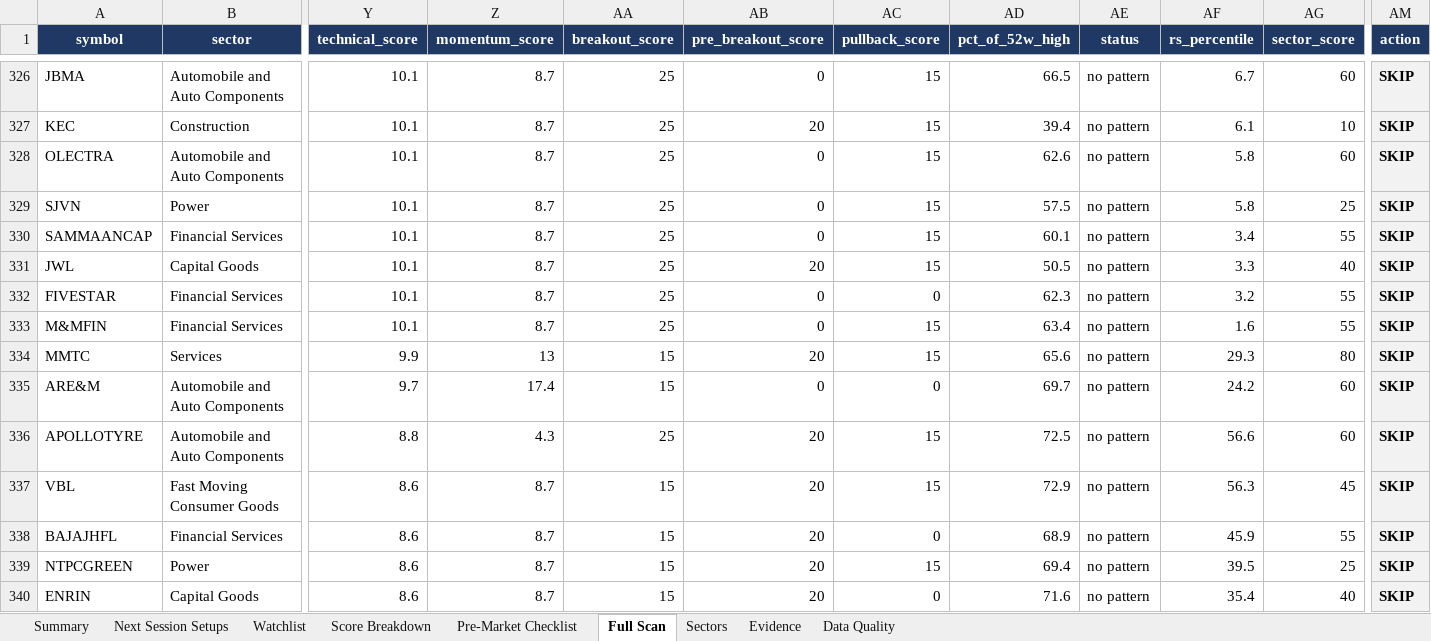
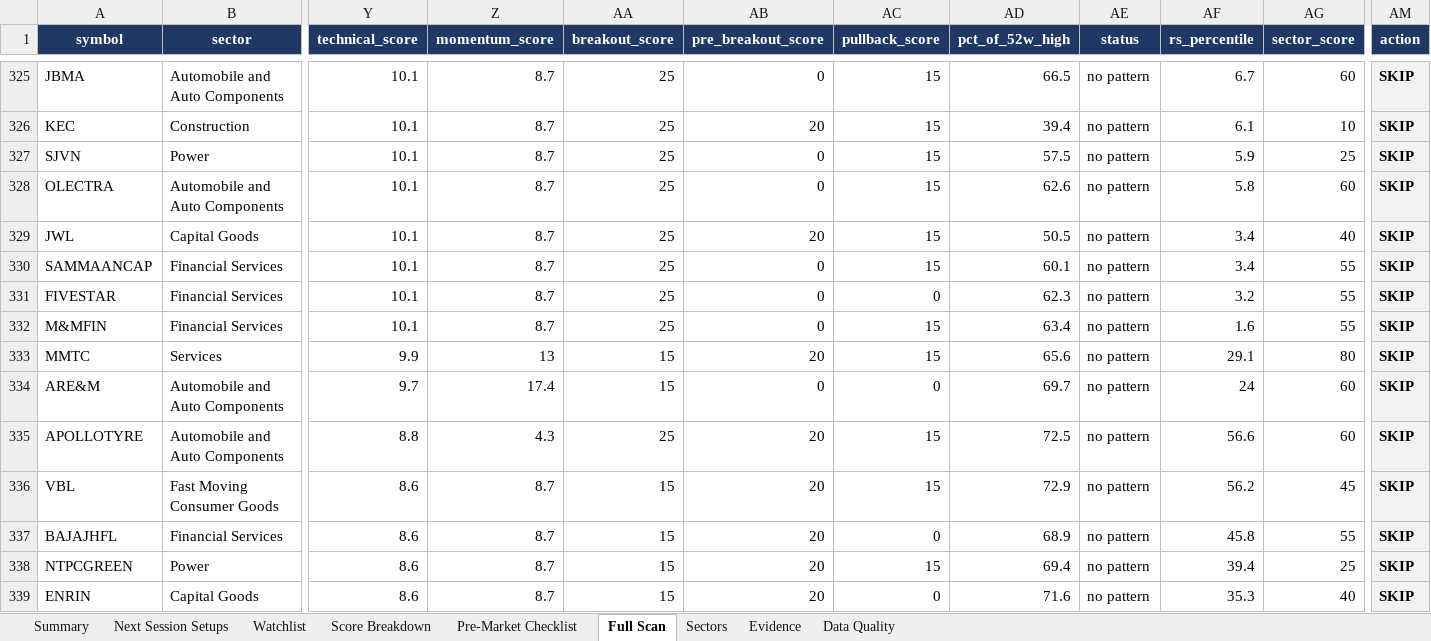
Before and after one commit to KGR1516/srikanth-swing-trade-agent-nifty500, an Excel workbook: data/output/swing_agent.xlsx, sheet Full Scan, drawn as a sheet; only a part is shown, gaps mark what is left out; values as stored, in another font and other column widths than the file's, no borders; conditional formats not drawn; removed rows and columns are numbered as before the commit, all else as after; rows hold the shown columns only; the diff covers the shown part only; the diff names each change by its address in the sheet, - before the commit and + after, or states it on an @@ line.

```diff
--- a/data/output/swing_agent.xlsx (sheet Full Scan)
+++ b/data/output/swing_agent.xlsx (sheet Full Scan)
+row 327: SJVN | Power | 10.1 | 8.7 | 25 | 0 | 15 | 57.5 | no pattern | 5.9 | 25 | SKIP
-row 329: SJVN | Power | 10.1 | 8.7 | 25 | 0 | 15 | 57.5 | no pattern | 5.8 | 25 | SKIP
+row 329: JWL | Capital Goods | 10.1 | 8.7 | 25 | 20 | 15 | 50.5 | no pattern | 3.4 | 40 | SKIP
-row 331: JWL | Capital Goods | 10.1 | 8.7 | 25 | 20 | 15 | 50.5 | no pattern | 3.3 | 40 | SKIP
-AF333 (rs_percentile): 29.3
+AF333 (rs_percentile): 29.1
-AF334 (rs_percentile): 24.2
+AF334 (rs_percentile): 24
-AF336 (rs_percentile): 56.3
+AF336 (rs_percentile): 56.2
-AF337 (rs_percentile): 45.9
+AF337 (rs_percentile): 45.8
-AF338 (rs_percentile): 39.5
+AF338 (rs_percentile): 39.4
-AF339 (rs_percentile): 35.4
+AF339 (rs_percentile): 35.3
```
Also changed, not shown: 2 added rows, 3 removed rows and 318 edited cells elsewhere in this sheet, sheet Score Breakdown, sheet Watchlist, sheet Evidence, sheet Data Quality, sheet Summary, sheet Sectors, 4 other files.
